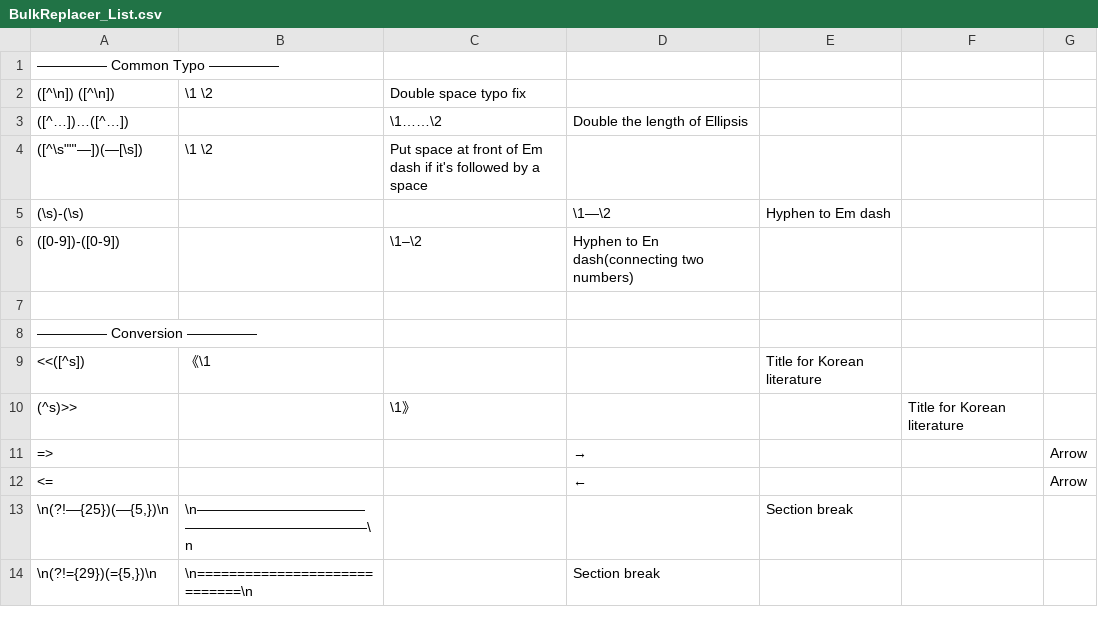
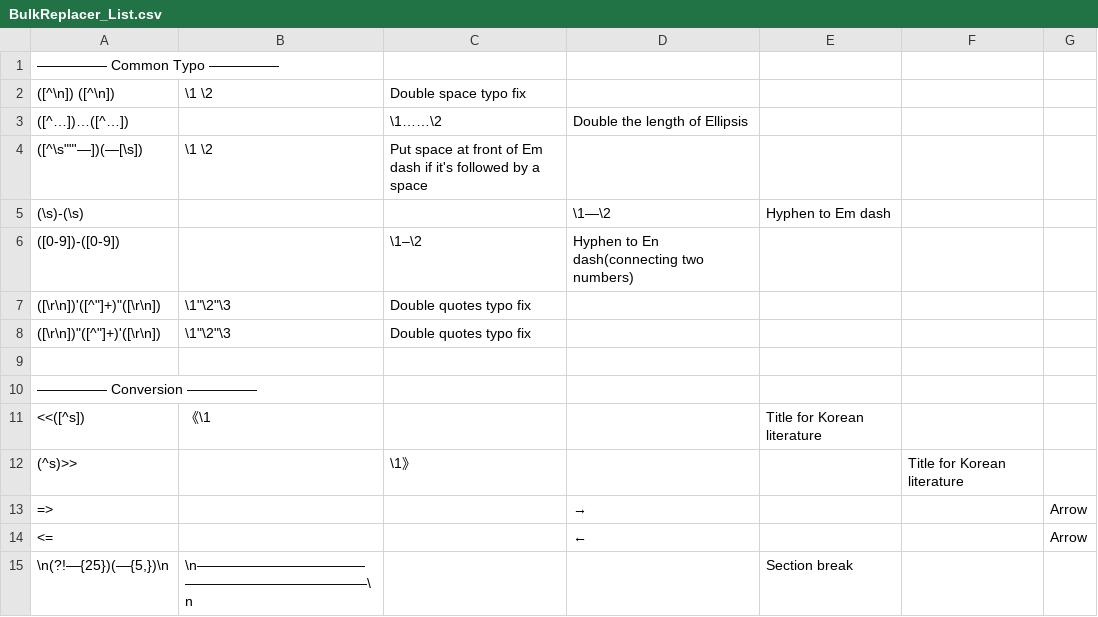
Before and after one commit to Favmir/BulkTextReplace, a CSV file: src/BulkReplacer_List.csv, drawn as a sheet; only a part is shown; the shorter side is filled out with more unchanged rows; the diff names each change by its address in the sheet, - before the commit and + after, or states it on an @@ line.

Commit message:
updated csv list

```diff
--- a/src/BulkReplacer_List.csv
+++ b/src/BulkReplacer_List.csv
+row 7: ([\r\n])'([^"]+)"([\r\n]) | \1"\2"\3 | Double quotes typo fix
+row 8: ([\r\n])"([^"]+)'([\r\n]) | \1"\2"\3 | Double quotes typo fix
```
Also changed, not shown: 1 other file.
